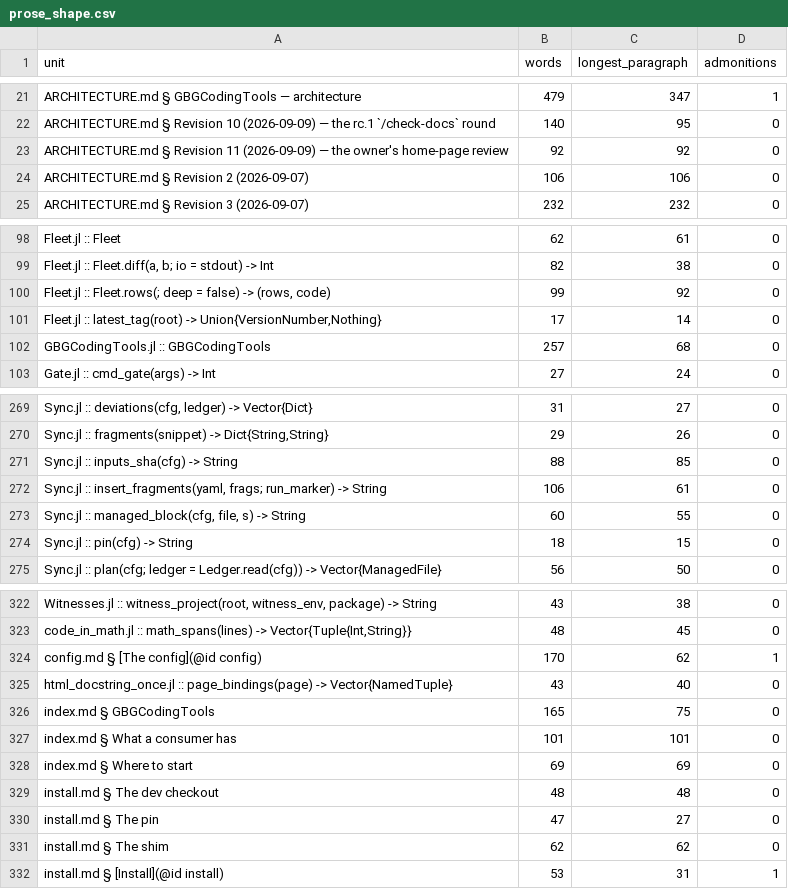
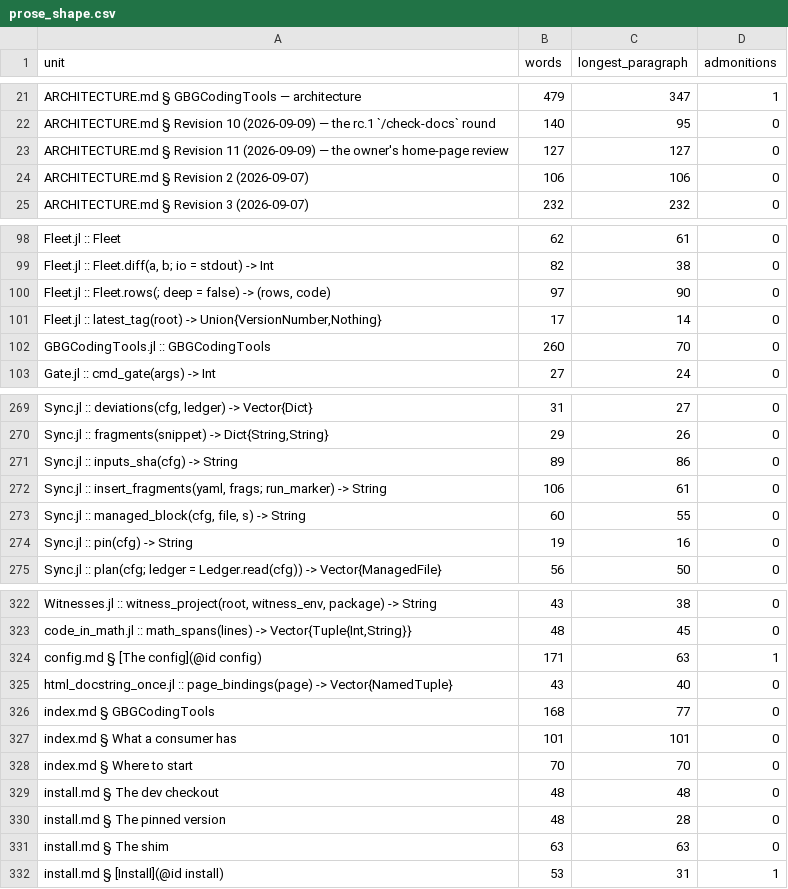
Before and after one commit to GrigorySarnitsky/GBGCodingTools.jl, a CSV file: docs/prose_shape.csv, drawn as a sheet; only a part is shown, gaps mark what is left out; the diff covers the shown part only.

```diff
--- a/docs/prose_shape.csv
+++ b/docs/prose_shape.csv
@@ -22,3 +22,3 @@ unit,words,longest_paragraph,admonitions
 "ARCHITECTURE.md § Revision 10 (2026-09-09) — the rc.1 `/check-docs` round",140,95,0
-"ARCHITECTURE.md § Revision 11 (2026-09-09) — the owner's home-page review",92,92,0
+"ARCHITECTURE.md § Revision 11 (2026-09-09) — the owner's home-page review",127,127,0
 "ARCHITECTURE.md § Revision 2 (2026-09-07)",106,106,0
@@ -99,5 +99,5 @@ unit,words,longest_paragraph,admonitions
 "Fleet.jl :: Fleet.diff(a, b; io = stdout) -> Int",82,38,0
-"Fleet.jl :: Fleet.rows(; deep = false) -> (rows, code)",99,92,0
+"Fleet.jl :: Fleet.rows(; deep = false) -> (rows, code)",97,90,0
 "Fleet.jl :: latest_tag(root) -> Union{VersionNumber,Nothing}",17,14,0
-"GBGCodingTools.jl :: GBGCodingTools",257,68,0
+"GBGCodingTools.jl :: GBGCodingTools",260,70,0
 "Gate.jl :: cmd_gate(args) -> Int",27,24,0
@@ -270,6 +270,6 @@ unit,words,longest_paragraph,admonitions
 "Sync.jl :: fragments(snippet) -> Dict{String,String}",29,26,0
-"Sync.jl :: inputs_sha(cfg) -> String",88,85,0
+"Sync.jl :: inputs_sha(cfg) -> String",89,86,0
 "Sync.jl :: insert_fragments(yaml, frags; run_marker) -> String",106,61,0
 "Sync.jl :: managed_block(cfg, file, s) -> String",60,55,0
-"Sync.jl :: pin(cfg) -> String",18,15,0
+"Sync.jl :: pin(cfg) -> String",19,16,0
 "Sync.jl :: plan(cfg; ledger = Ledger.read(cfg)) -> Vector{ManagedFile}",56,50,0
@@ -323,10 +323,10 @@ unit,words,longest_paragraph,admonitions
 "code_in_math.jl :: math_spans(lines) -> Vector{Tuple{Int,String}}",48,45,0
-"config.md § [The config](@id config)",170,62,1
+"config.md § [The config](@id config)",171,63,1
 "html_docstring_once.jl :: page_bindings(page) -> Vector{NamedTuple}",43,40,0
-"index.md § GBGCodingTools",165,75,0
+"index.md § GBGCodingTools",168,77,0
 "index.md § What a consumer has",101,101,0
-"index.md § Where to start",69,69,0
+"index.md § Where to start",70,70,0
 "install.md § The dev checkout",48,48,0
-"install.md § The pin",47,27,0
-"install.md § The shim",62,62,0
+"install.md § The pinned version",48,28,0
+"install.md § The shim",63,63,0
 "install.md § [Install](@id install)",53,31,1
```
Also changed, not shown: 8 edited cells elsewhere in this file, 24 other files.
